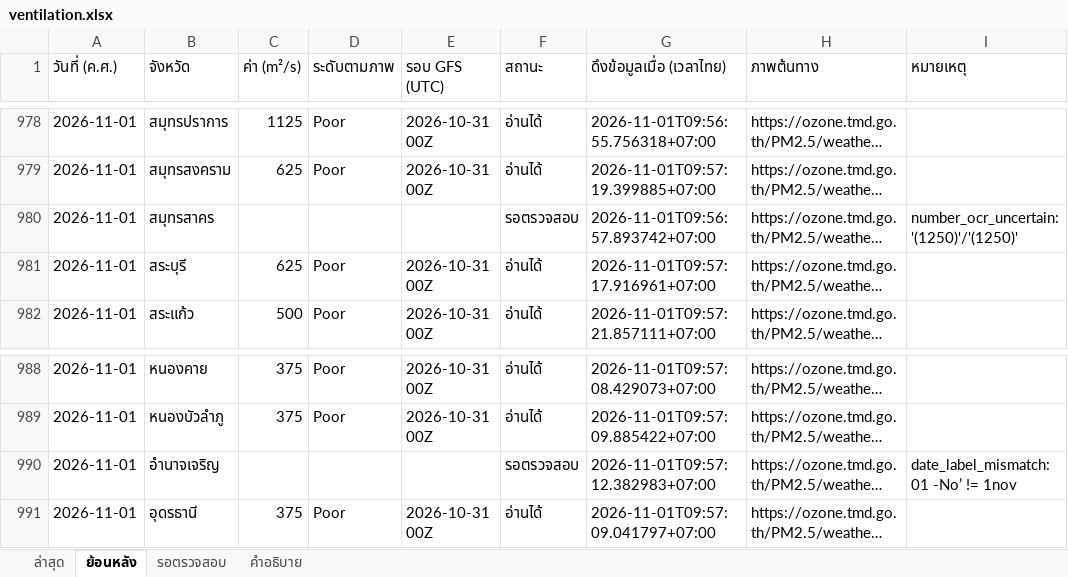
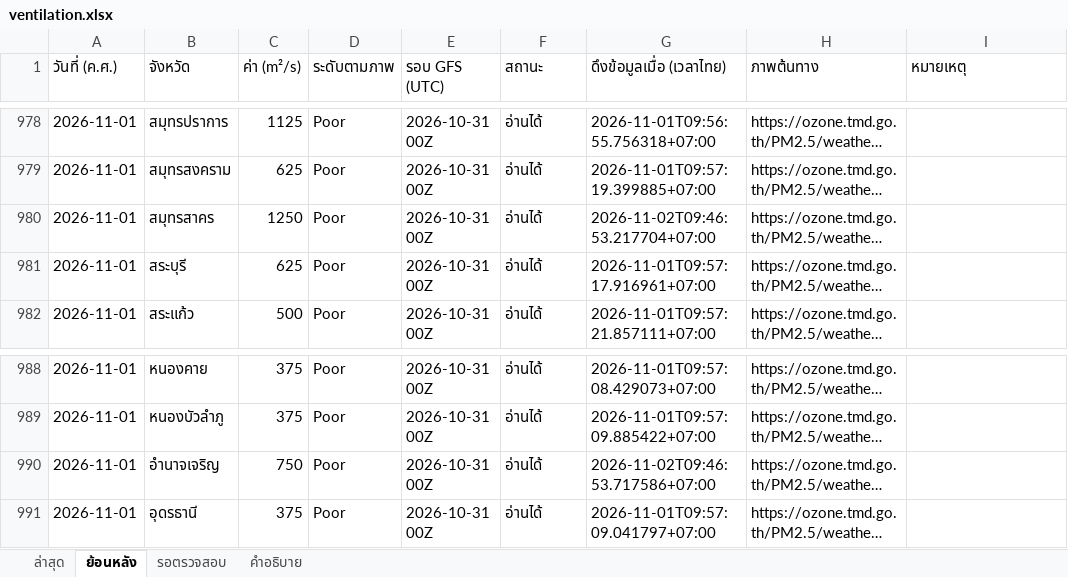
Before and after one commit to soraoudsuk-bit/Ventilation-Thailand, an Excel workbook: data/ventilation.xlsx, sheet ย้อนหลัง, drawn as a sheet; only a part is shown, gaps mark what is left out; long unchanged cells end in …; values as stored, in another font and other column widths than the file's, no cell formats; the diff covers the shown part only; the diff names each change by its address in the sheet, - before the commit and + after, or states it on an @@ line.

```diff
--- a/data/ventilation.xlsx (sheet ย้อนหลัง)
+++ b/data/ventilation.xlsx (sheet ย้อนหลัง)
-C980 (ค่า (m²/s)): (empty)
+C980 (ค่า (m²/s)): 1250
-D980 (ระดับตามภาพ): (empty)
+D980 (ระดับตามภาพ): Poor
-E980 (รอบ GFS (UTC)): (empty)
+E980 (รอบ GFS (UTC)): 2026-10-31 00Z
-F980 (สถานะ): รอตรวจสอบ
+F980 (สถานะ): อ่านได้
-G980 (ดึงข้อมูลเมื่อ (เวลาไทย)): 2026-11-01T09:56:57.893742+07:00
+G980 (ดึงข้อมูลเมื่อ (เวลาไทย)): 2026-11-02T09:46:53.217704+07:00
-I980 (หมายเหตุ): number_ocr_uncertain: '(1250)'/'(1250)'
+I980 (หมายเหตุ): (empty)
-C990 (ค่า (m²/s)): (empty)
+C990 (ค่า (m²/s)): 750
-D990 (ระดับตามภาพ): (empty)
+D990 (ระดับตามภาพ): Poor
-E990 (รอบ GFS (UTC)): (empty)
+E990 (รอบ GFS (UTC)): 2026-10-31 00Z
-F990 (สถานะ): รอตรวจสอบ
+F990 (สถานะ): อ่านได้
-G990 (ดึงข้อมูลเมื่อ (เวลาไทย)): 2026-11-01T09:57:12.382983+07:00
+G990 (ดึงข้อมูลเมื่อ (เวลาไทย)): 2026-11-02T09:46:53.717586+07:00
-I990 (หมายเหตุ): date_label_mismatch: 01 -No’ != 1nov
+I990 (หมายเหตุ): (empty)
```
Also changed, not shown: 36 edited cells elsewhere in this sheet, sheet ล่าสุด, sheet รอตรวจสอบ, cell formats, 5 other files.
